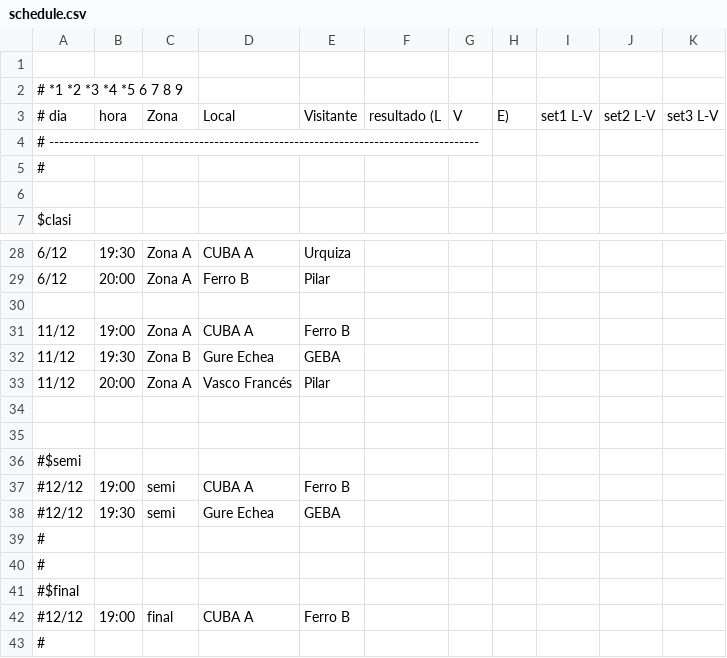
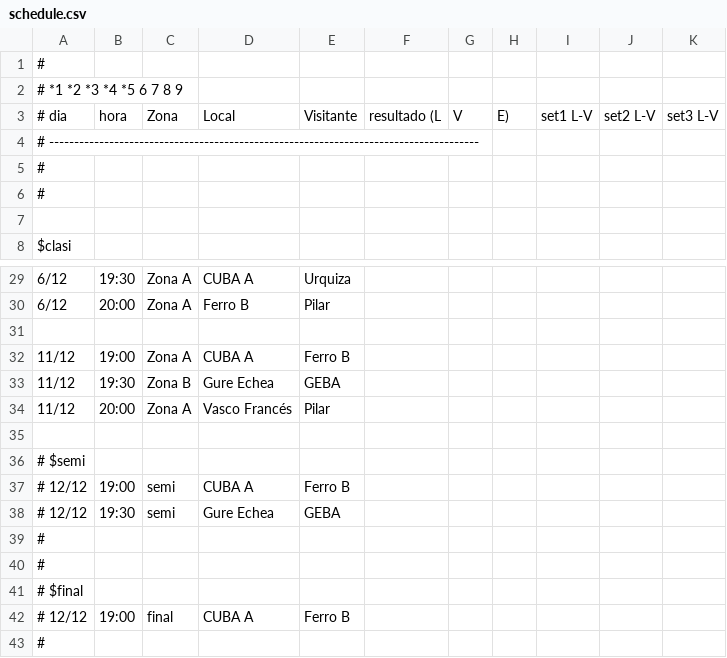
Before and after one commit to atolomei/paleta-web, a CSV file: data/schedule.csv, drawn as a sheet; only a part is shown, gaps mark what is left out.

```diff
--- a/data/schedule.csv
+++ b/data/schedule.csv
@@ -1,2 +1,2 @@
-
+#
 #  *1     *2     *3     *4         *5                   6          7         8         9
@@ -4,2 +4,3 @@
 # --------------------------------------------------------------------------------------
+#
 #
@@ -34,10 +35,9 @@ $clasi
 
-
-#$semi
-#12/12, 19:00, semi, CUBA A, Ferro B
-#12/12, 19:30, semi, Gure Echea, GEBA
+# $semi
+# 12/12, 19:00, semi, CUBA A, Ferro B
+# 12/12, 19:30, semi, Gure Echea, GEBA
 #
 #
-#$final
-#12/12, 19:00, final, CUBA A, Ferro B
+# $final
+# 12/12, 19:00, final, CUBA A, Ferro B
 #
```
Also changed, not shown: 16 other files.
